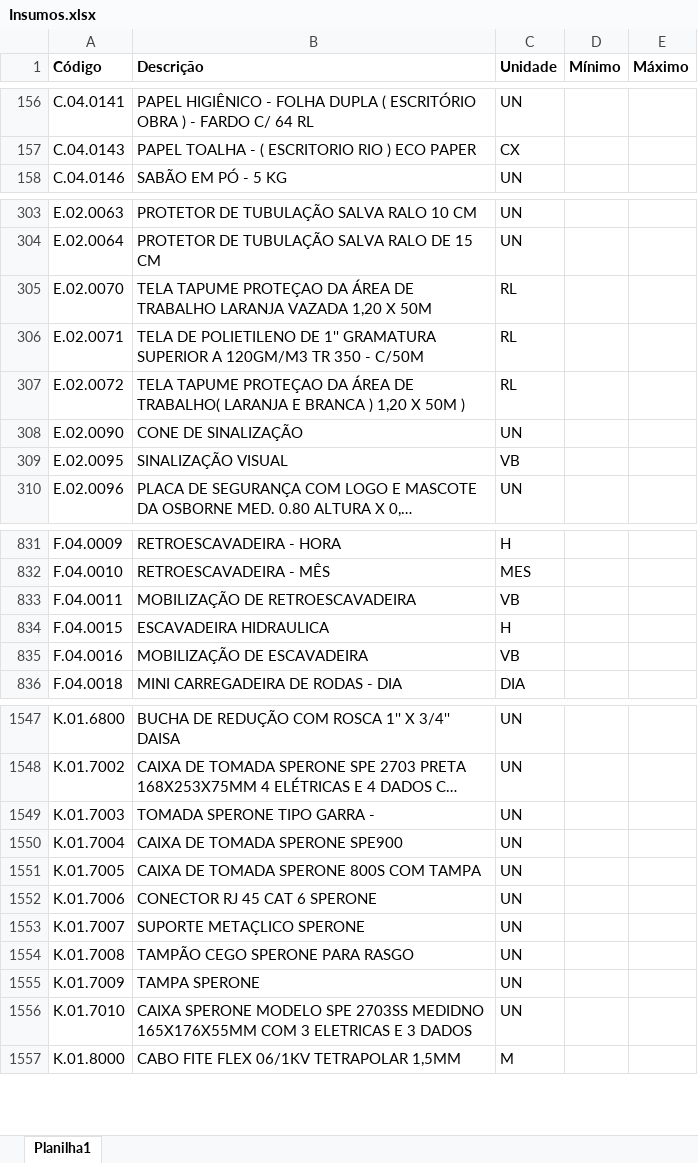
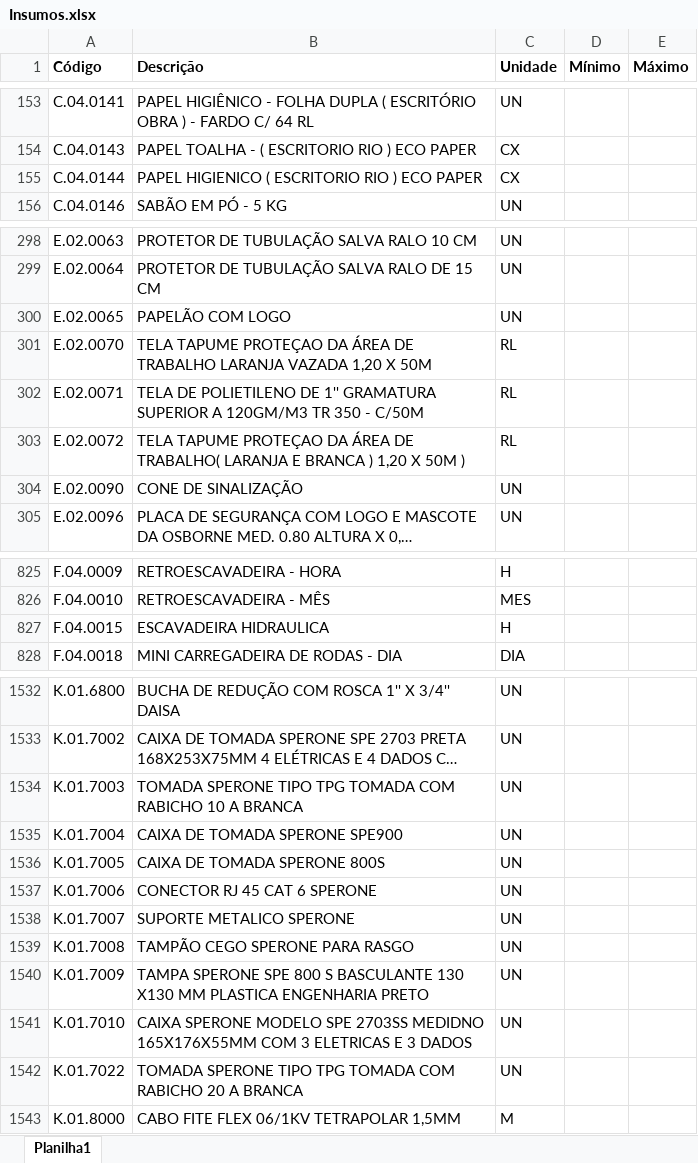
Before and after one commit to Mgiglio98/formulario_pedidos_basic, an Excel workbook: Insumos.xlsx, sheet Planilha1, drawn as a sheet; only a part is shown, gaps mark what is left out; long unchanged cells end in …; values as stored, in another font and other column widths than the file's, no borders; removed rows and columns are numbered as before the commit, all else as after; the diff covers the shown part only; the diff names each change by its address in the sheet, - before the commit and + after, or states it on an @@ line.

```diff
--- a/Insumos.xlsx (sheet Planilha1)
+++ b/Insumos.xlsx (sheet Planilha1)
+row 155: C.04.0144 | PAPEL HIGIENICO ( ESCRITORIO RIO ) ECO PAPER | CX
+row 300: E.02.0065 | PAPELÃO COM LOGO | UN
-row 309: E.02.0095 | SINALIZAÇÃO VISUAL | VB
-row 833: F.04.0011 | MOBILIZAÇÃO DE RETROESCAVADEIRA | VB
-row 835: F.04.0016 | MOBILIZAÇÃO DE ESCAVADEIRA | VB
-B1534 (Descrição): TOMADA SPERONE TIPO GARRA -
+B1534 (Descrição): TOMADA SPERONE TIPO TPG TOMADA COM RABICHO 10 A BRANCA
-B1536 (Descrição): CAIXA DE TOMADA SPERONE 800S COM TAMPA
+B1536 (Descrição): CAIXA DE TOMADA SPERONE 800S
-B1538 (Descrição): SUPORTE METAÇLICO SPERONE
+B1538 (Descrição): SUPORTE METALICO SPERONE
-B1540 (Descrição): TAMPA SPERONE
+B1540 (Descrição): TAMPA SPERONE SPE 800 S BASCULANTE 130 X130 MM PLASTICA ENGENHARIA PRETO
+row 1542: K.01.7022 | TOMADA SPERONE TIPO TPG TOMADA COM RABICHO 20 A BRANCA | UN
```
Also changed, not shown: 9 added rows and 55 removed rows elsewhere in this sheet.
